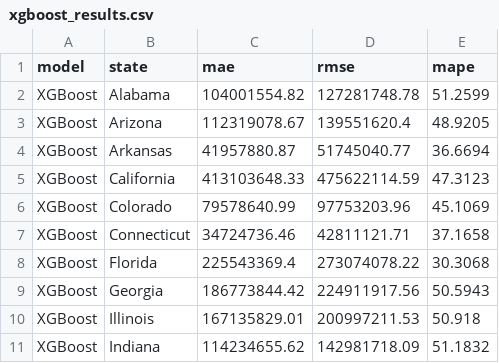
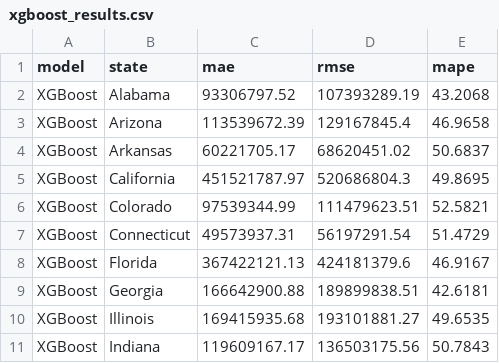
Before and after one commit to bhadrakorukonda/Quickhyre-Assignment, a CSV file: microgcc-forecasting/artifacts/xgboost_results.csv, drawn as a sheet; only a part is shown; the diff covers the shown part only.

```diff
--- a/microgcc-forecasting/artifacts/xgboost_results.csv
+++ b/microgcc-forecasting/artifacts/xgboost_results.csv
@@ -1,11 +1,11 @@
 model,state,mae,rmse,mape
-XGBoost,Alabama,104001554.82,127281748.78,51.2599
-XGBoost,Arizona,112319078.67,139551620.4,48.9205
-XGBoost,Arkansas,41957880.87,51745040.77,36.6694
-XGBoost,California,413103648.33,475622114.59,47.3123
-XGBoost,Colorado,79578640.99,97753203.96,45.1069
-XGBoost,Connecticut,34724736.46,42811121.71,37.1658
-XGBoost,Florida,225543369.4,273074078.22,30.3068
-XGBoost,Georgia,186773844.42,224911917.56,50.5943
-XGBoost,Illinois,167135829.01,200997211.53,50.918
-XGBoost,Indiana,114234655.62,142981718.09,51.1832
+XGBoost,Alabama,93306797.52,107393289.19,43.2068
+XGBoost,Arizona,113539672.39,129167845.4,46.9658
+XGBoost,Arkansas,60221705.17,68620451.02,50.6837
+XGBoost,California,451521787.97,520686804.3,49.8695
+XGBoost,Colorado,97539344.99,111479623.51,52.5821
+XGBoost,Connecticut,49573937.31,56197291.54,51.4729
+XGBoost,Florida,367422121.13,424181379.6,46.9167
+XGBoost,Georgia,166642900.88,189899838.51,42.6181
+XGBoost,Illinois,169415935.68,193101881.27,49.6535
+XGBoost,Indiana,119609167.17,136503175.56,50.7843
```
Also changed, not shown: 99 edited cells elsewhere in this file, microgcc-forecasting/artifacts/lstm_results.csv, 48 other files.
